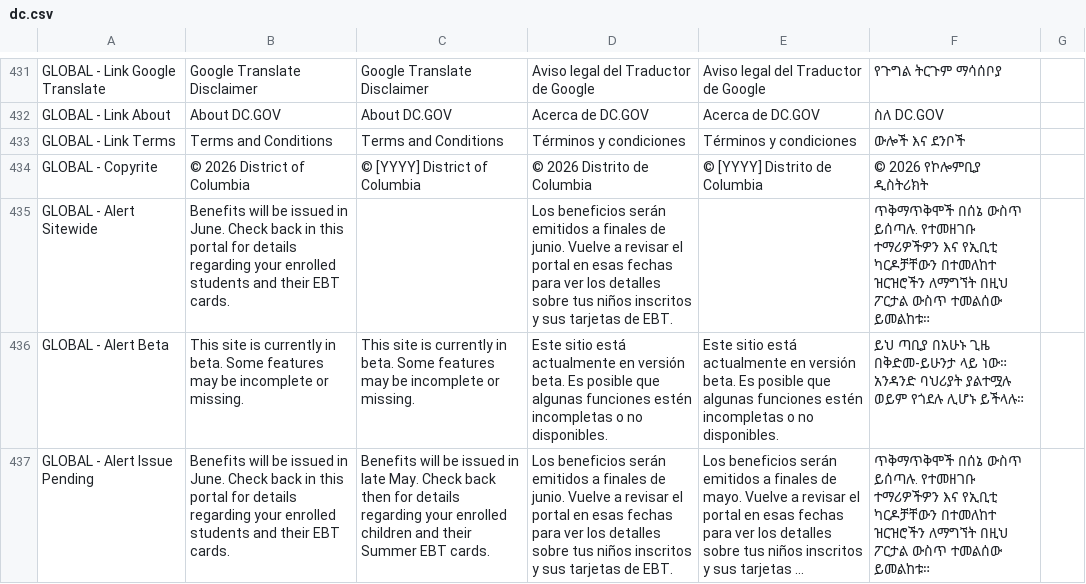
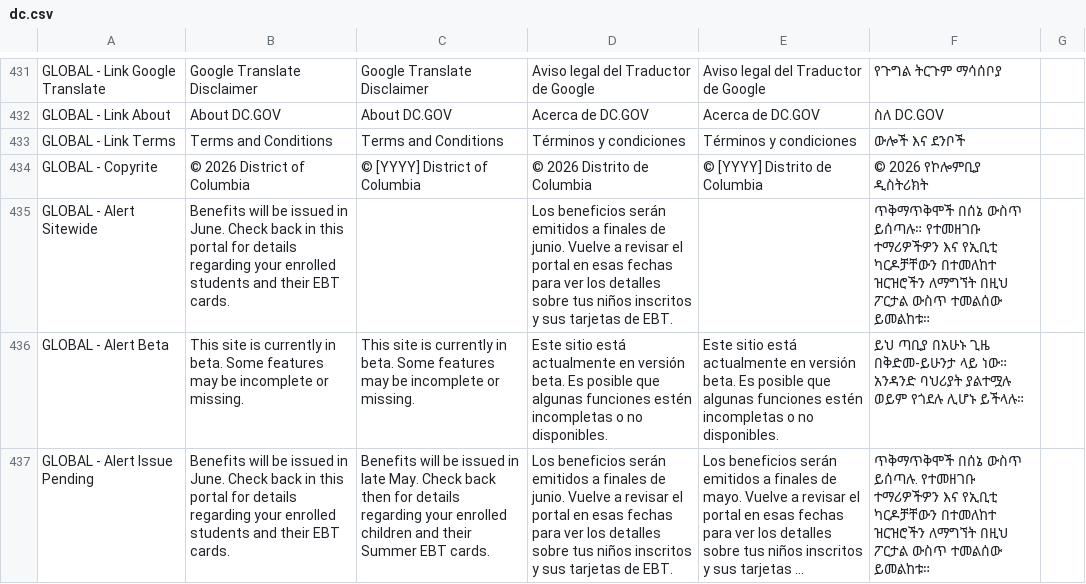
Before and after one commit to codeforamerica/sebt-self-service-portal, a CSV file: packages/design-system/content/states/dc.csv, drawn as a sheet; only a part is shown, gaps mark what is left out; long unchanged cells end in …; the diff covers the shown part only.

```diff
--- a/packages/design-system/content/states/dc.csv
+++ b/packages/design-system/content/states/dc.csv
@@ -733,3 +733,3 @@ GLOBAL - Link Terms,Terms and Conditions,Terms and Conditions,Términos y condic
 GLOBAL - Copyrite,© 2026 District of Columbia,© [YYYY] District of Columbia,© 2026 Distrito de Columbia,© [YYYY] Distrito de Columbia,© 2026 የኮሎምቢያ ዲስትሪክት,
-GLOBAL - Alert Sitewide,Benefits will be issued in June. Check back in this portal for details regarding your enrolled students and their EBT cards.,,Los beneficios serán emitidos a finales de junio. Vuelve a revisar el portal en esas fechas para ver los detalles sobre tus niños inscritos y sus tarjetas de EBT.,,ጥቅማጥቅሞች በሰኔ ውስጥ ይሰጣሉ. የተመዘገቡ ተማሪዎችዎን እና የኢቢቲ ካርዶቻቸውን በተመለከተ ዝርዝሮችን ለማግኘት በዚህ ፖርታል ውስጥ ተመልሰው ይመልከቱ።,
+GLOBAL - Alert Sitewide,Benefits will be issued in June. Check back in this portal for details regarding your enrolled students and their EBT cards.,,Los beneficios serán emitidos a finales de junio. Vuelve a revisar el portal en esas fechas para ver los detalles sobre tus niños inscritos y sus tarjetas de EBT.,,ጥቅማጥቅሞች በሰኔ ውስጥ ይሰጣሉ። የተመዘገቡ ተማሪዎችዎን እና የኢቢቲ ካርዶቻቸውን በተመለከተ ዝርዝሮችን ለማግኘት በዚህ ፖርታል ውስጥ ተመልሰው ይመልከቱ።,
 GLOBAL - Alert Beta,This site is currently in beta. Some features may be incomplete or missing.,This site is currently in beta. Some features may be incomplete or missing.,Este sitio está actualmente en versión beta. Es posible que algunas funciones estén incompletas o no disponibles.,Este sitio está actualmente en versión beta. Es posible que algunas funciones estén incompletas o no disponibles.,ይህ ጣቢያ በአሁኑ ጊዜ በቅድመ-ይሁንታ ላይ ነው። አንዳንድ ባህሪያት ያልተሟሉ ወይም የጎደሉ ሊሆኑ ይችላሉ።,
```
Also changed, not shown: 1 added row and 11 edited cells elsewhere in this file, 5 other files.
